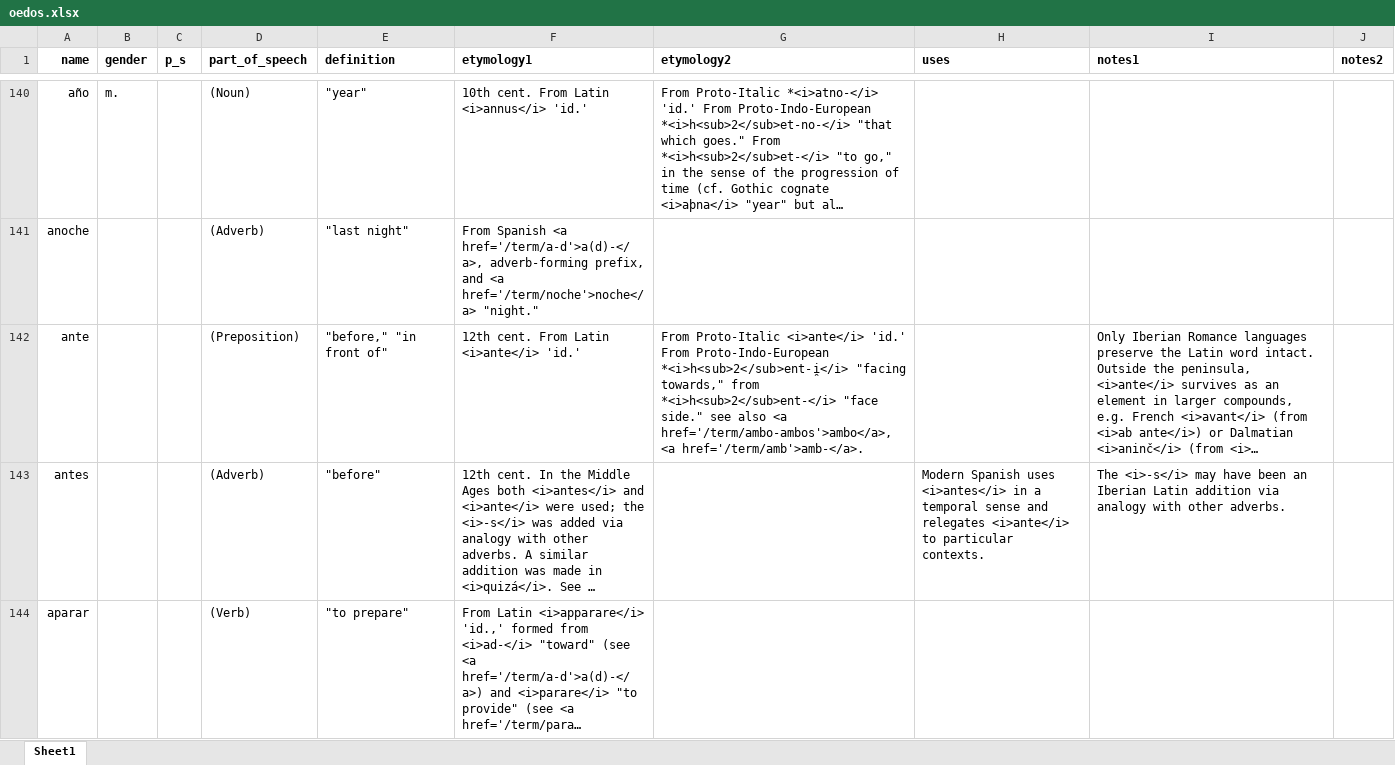
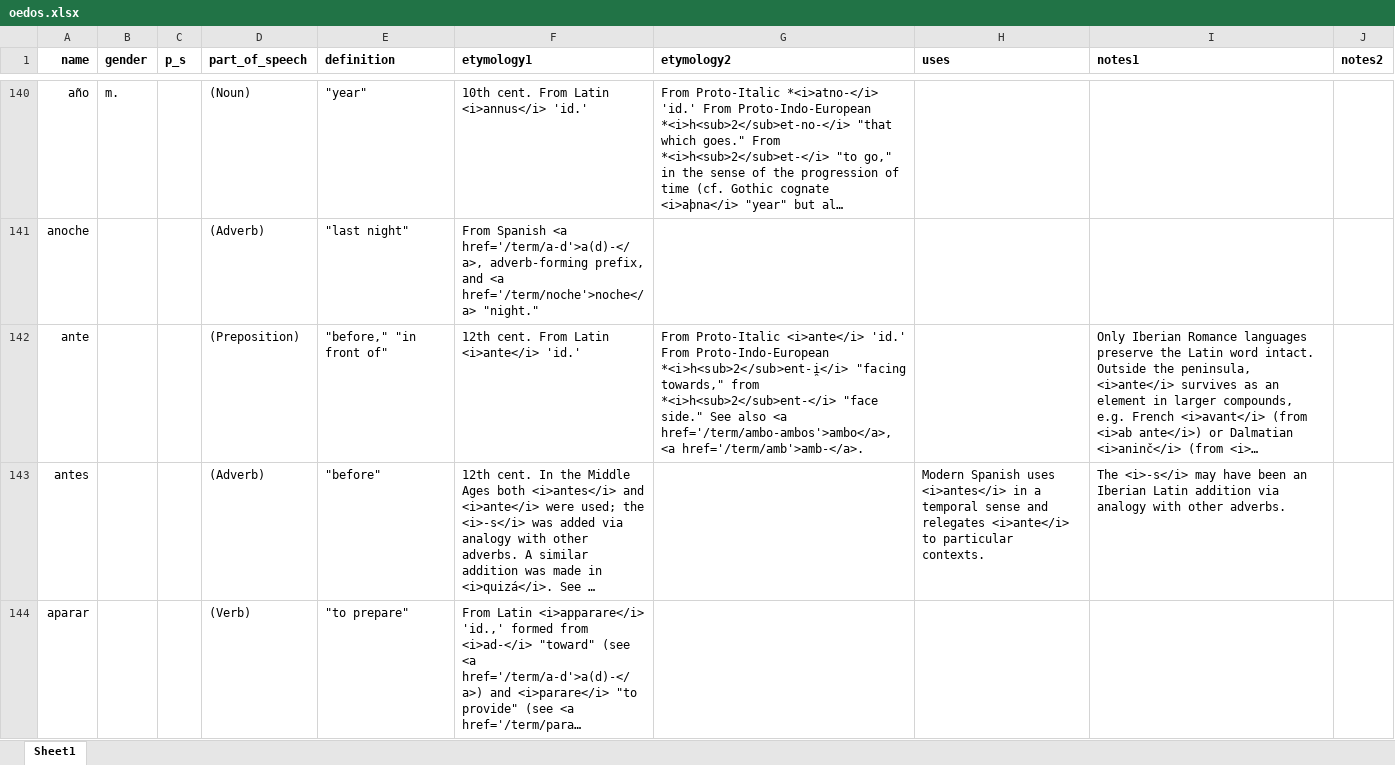
Before and after one commit to emplumb/ety, an Excel workbook: public/assets/data/oedos.xlsx, sheet Sheet1, drawn as a sheet; only a part is shown, gaps mark what is left out; long unchanged cells end in …; values as stored, in another font and other column widths than the file's, no borders; the diff covers the shown part only; the diff names each change by its address in the sheet, - before the commit and + after, or states it on an @@ line.

```diff
--- a/public/assets/data/oedos.xlsx (sheet Sheet1)
+++ b/public/assets/data/oedos.xlsx (sheet Sheet1)
-G142 (etymology2): …"face side." see also <a…
+G142 (etymology2): …"face side." See also <a…
```
Also changed, not shown: 9 edited cells elsewhere in this sheet.
